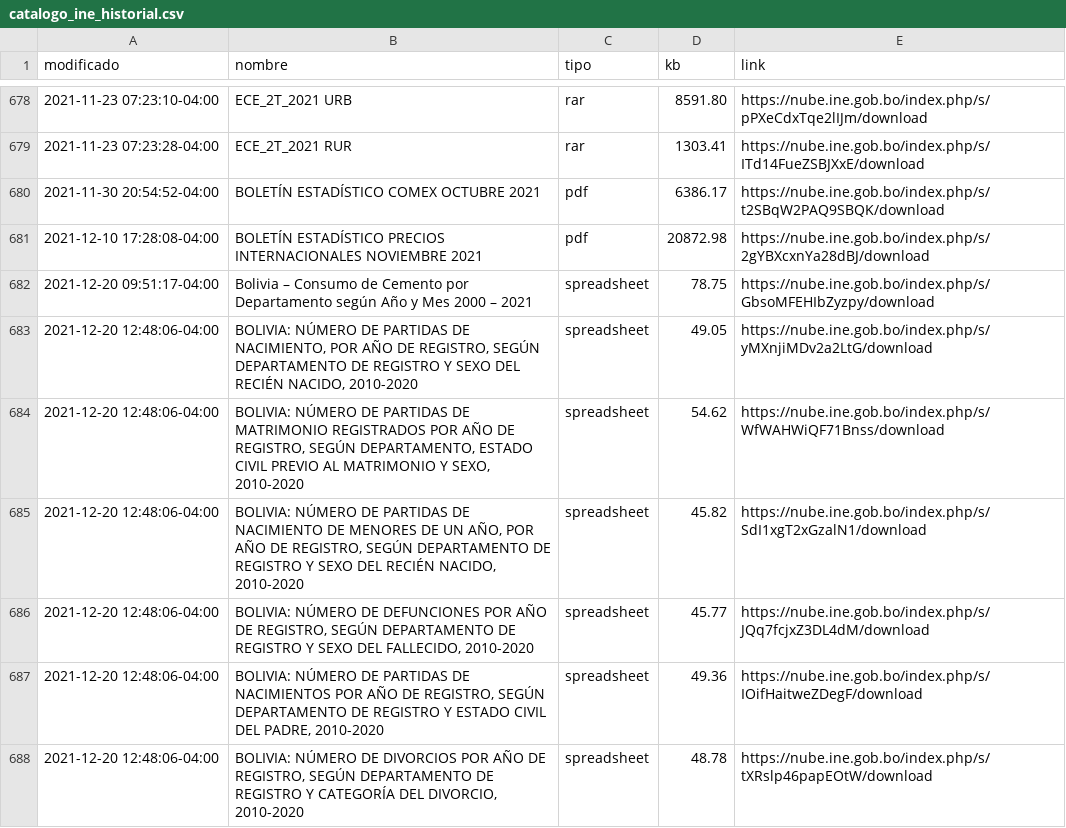
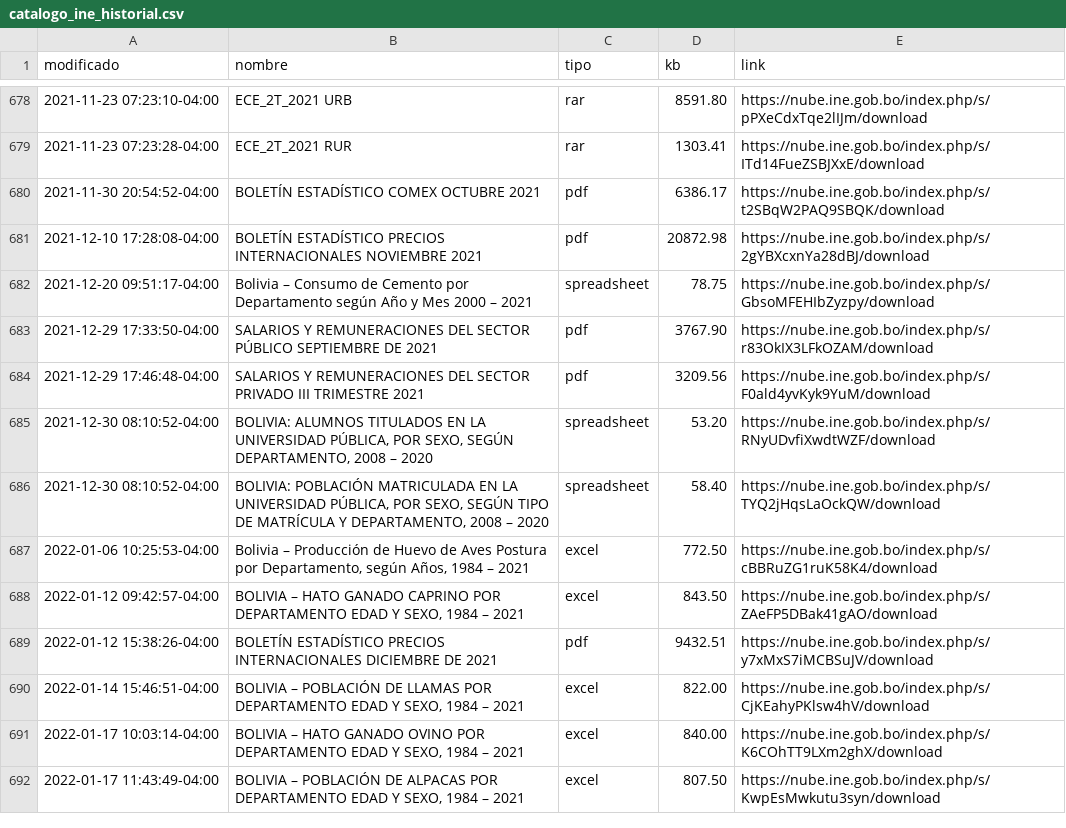
Before and after one commit to mauforonda/catalogo-ine, a CSV file: catalogo_ine_historial.csv, drawn as a sheet; only a part is shown, gaps mark what is left out; the shorter side is filled out with more unchanged rows; the diff covers the shown part only.

Commit message:
[skip ci] update

```diff
--- a/catalogo_ine_historial.csv
+++ b/catalogo_ine_historial.csv
@@ -682,7 +682 @@ modificado,nombre,tipo,kb,link
 2021-12-20 09:51:17-04:00,Bolivia – Consumo de Cemento por Departamento según Año y Mes 2000 – 2021,spreadsheet,78.75,https://nube.ine.gob.bo/index.php/s/GbsoMFEHIbZyzpy/download
-2021-12-20 12:48:06-04:00,"BOLIVIA: NÚMERO DE PARTIDAS DE NACIMIENTO, POR AÑO DE REGISTRO, SEGÚN DEPARTAMENTO DE REGISTRO Y SEXO DEL RECIÉN NACIDO, 2010-2020",spreadsheet,49.05,https://nube.ine.gob.bo/index.php/s/yMXnjiMDv2a2LtG/download
-2021-12-20 12:48:06-04:00,"BOLIVIA: NÚMERO DE PARTIDAS DE MATRIMONIO REGISTRADOS POR AÑO DE REGISTRO, SEGÚN DEPARTAMENTO, ESTADO CIVIL PREVIO AL MATRIMONIO Y SEXO, 2010-2020",spreadsheet,54.62,https://nube.ine.gob.bo/index.php/s/WfWAHWiQF71Bnss/download
-2021-12-20 12:48:06-04:00,"BOLIVIA: NÚMERO DE PARTIDAS DE NACIMIENTO DE MENORES DE UN AÑO, POR AÑO DE REGISTRO, SEGÚN DEPARTAMENTO DE REGISTRO Y SEXO DEL RECIÉN NACIDO, 2010-2020",spreadsheet,45.82,https://nube.ine.gob.bo/index.php/s/SdI1xgT2xGzalN1/download
-2021-12-20 12:48:06-04:00,"BOLIVIA: NÚMERO DE DEFUNCIONES POR AÑO DE REGISTRO, SEGÚN DEPARTAMENTO DE REGISTRO Y SEXO DEL FALLECIDO, 2010-2020",spreadsheet,45.77,https://nube.ine.gob.bo/index.php/s/JQq7fcjxZ3DL4dM/download
-2021-12-20 12:48:06-04:00,"BOLIVIA: NÚMERO DE PARTIDAS DE NACIMIENTOS POR AÑO DE REGISTRO, SEGÚN DEPARTAMENTO DE REGISTRO Y ESTADO CIVIL DEL PADRE, 2010-2020",spreadsheet,49.36,https://nube.ine.gob.bo/index.php/s/IOifHaitweZDegF/download
-2021-12-20 12:48:06-04:00,"BOLIVIA: NÚMERO DE DIVORCIOS POR AÑO DE REGISTRO, SEGÚN DEPARTAMENTO DE REGISTRO Y CATEGORÍA DEL DIVORCIO, 2010-2020",spreadsheet,48.78,https://nube.ine.gob.bo/index.php/s/tXRslp46papEOtW/download
```
Also changed, not shown: 5 removed rows and 42 moved rows elsewhere in this file.
